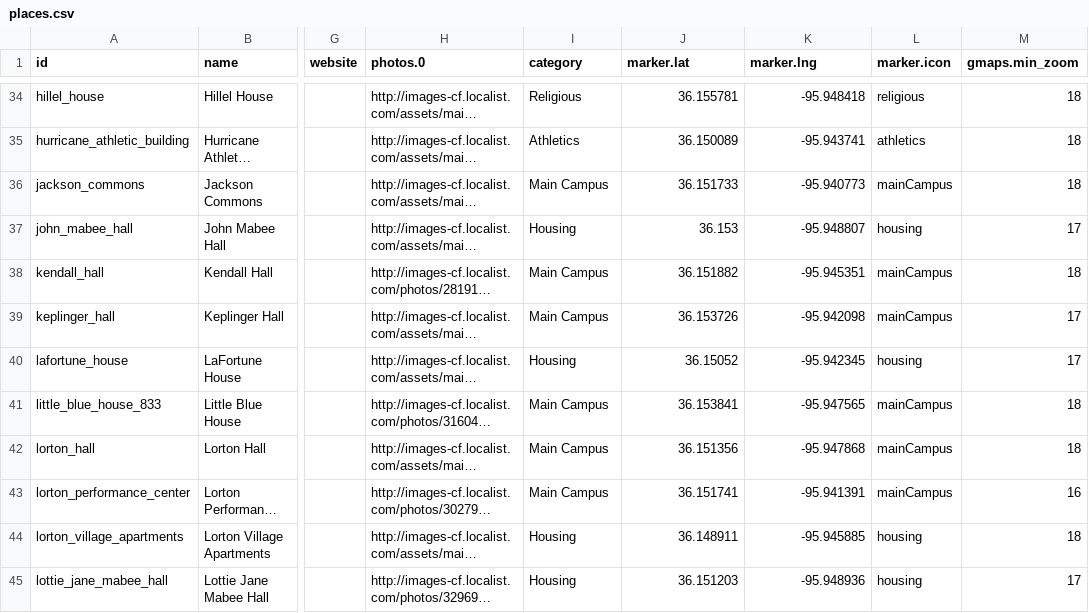
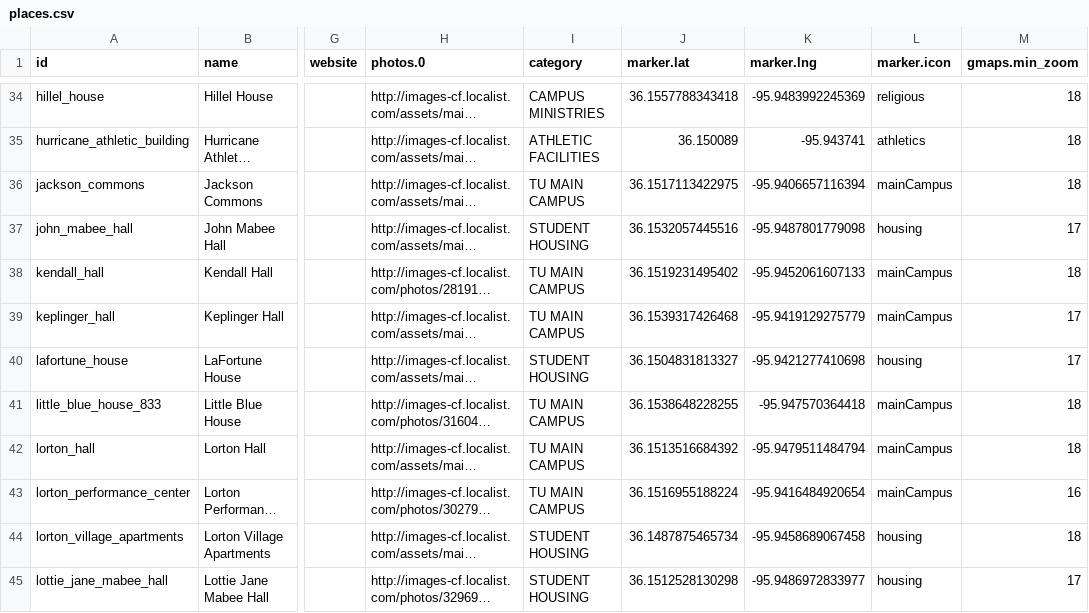
Before and after one commit to chadac/utulsa-react-map, a CSV file: src/data/places.csv, drawn as a sheet; only a part is shown, gaps mark what is left out; long unchanged cells end in …; the diff covers the shown part only; the diff names each change by its address in the sheet, - before the commit and + after, or states it on an @@ line.

```diff
--- a/src/data/places.csv
+++ b/src/data/places.csv
-I34 (category): Religious
+I34 (category): CAMPUS MINISTRIES
-J34 (marker.lat): 36.155781
+J34 (marker.lat): 36.1557788343418
-K34 (marker.lng): -95.948418
+K34 (marker.lng): -95.9483992245369
-I35 (category): Athletics
+I35 (category): ATHLETIC FACILITIES
-I36 (category): Main Campus
+I36 (category): TU MAIN CAMPUS
-J36 (marker.lat): 36.151733
+J36 (marker.lat): 36.1517113422975
-K36 (marker.lng): -95.940773
+K36 (marker.lng): -95.9406657116394
-I37 (category): Housing
+I37 (category): STUDENT HOUSING
-J37 (marker.lat): 36.153
+J37 (marker.lat): 36.1532057445516
-K37 (marker.lng): -95.948807
+K37 (marker.lng): -95.9487801779098
-I38:I39 (category): Main Campus
+I38:I39 (category): TU MAIN CAMPUS
-J38 (marker.lat): 36.151882
+J38 (marker.lat): 36.1519231495402
-K38 (marker.lng): -95.945351
+K38 (marker.lng): -95.9452061607133
-J39 (marker.lat): 36.153726
+J39 (marker.lat): 36.1539317426468
-K39 (marker.lng): -95.942098
+K39 (marker.lng): -95.9419129275779
-I40 (category): Housing
+I40 (category): STUDENT HOUSING
-J40 (marker.lat): 36.15052
+J40 (marker.lat): 36.1504831813327
-K40 (marker.lng): -95.942345
+K40 (marker.lng): -95.9421277410698
-I41:I43 (category): Main Campus
+I41:I43 (category): TU MAIN CAMPUS
-J41 (marker.lat): 36.153841
+J41 (marker.lat): 36.1538648228255
-K41 (marker.lng): -95.947565
+K41 (marker.lng): -95.947570364418
-J42 (marker.lat): 36.151356
+J42 (marker.lat): 36.1513516684392
-K42 (marker.lng): -95.947868
+K42 (marker.lng): -95.9479511484794
-J43 (marker.lat): 36.151741
+J43 (marker.lat): 36.1516955188224
-K43 (marker.lng): -95.941391
+K43 (marker.lng): -95.9416484920654
-I44:I45 (category): Housing
+I44:I45 (category): STUDENT HOUSING
-J44 (marker.lat): 36.148911
+J44 (marker.lat): 36.1487875465734
-K44 (marker.lng): -95.945885
+K44 (marker.lng): -95.9458689067458
-J45 (marker.lat): 36.151203
+J45 (marker.lat): 36.1512528130298
-K45 (marker.lng): -95.948936
+K45 (marker.lng): -95.9486972833977
```
Also changed, not shown: 163 edited cells elsewhere in this file, 1 other file.
